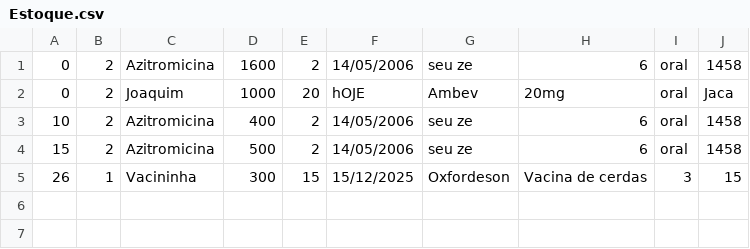
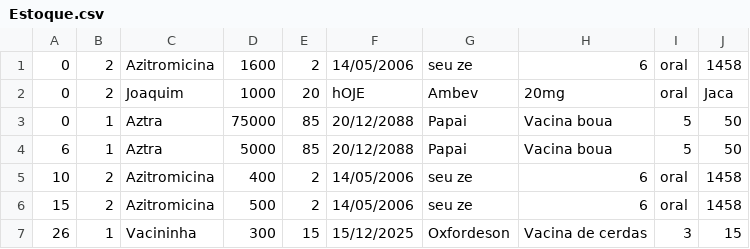
Before and after one commit to JoaquimBreno/modhealthsupplies, a CSV file: Estoque.csv, drawn as a sheet.

```diff
--- a/Estoque.csv
+++ b/Estoque.csv
@@ -2,2 +2,4 @@
 0,2,Joaquim ,1000,20,hOJE,Ambev,20mg,oral,Jaca
+0,1,Aztra,75000,85,20/12/2088,Papai,Vacina boua,5,50
+6,1,Aztra,5000,85,20/12/2088,Papai,Vacina boua,5,50
 10,2,Azitromicina,400,2,14/05/2006,seu ze,6,oral,1458
```
Also changed, not shown: 2 other files.
